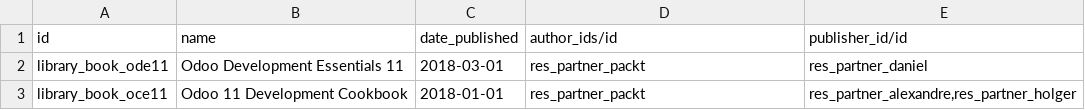
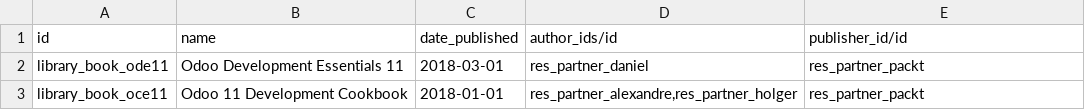
Before and after one commit to DurhamMagnetoOptics/Odoo, a CSV file: library_app/data/library.book.csv, drawn as a sheet.

Commit message:
library.book.csv exported in a different order than the book; had to switch publisher and auther XML IDs

```diff
--- a/library_app/data/library.book.csv
+++ b/library_app/data/library.book.csv
@@ -1,3 +1,3 @@
 "id","name","date_published","author_ids/id","publisher_id/id"
-library_book_ode11,"Odoo Development Essentials 11","2018-03-01",res_partner_packt,res_partner_daniel
-library_book_oce11,"Odoo 11 Development Cookbook","2018-01-01",res_partner_packt,"res_partner_alexandre,res_partner_holger"
+library_book_ode11,"Odoo Development Essentials 11","2018-03-01",res_partner_daniel,res_partner_packt
+library_book_oce11,"Odoo 11 Development Cookbook","2018-01-01","res_partner_alexandre,res_partner_holger",res_partner_packt
```
